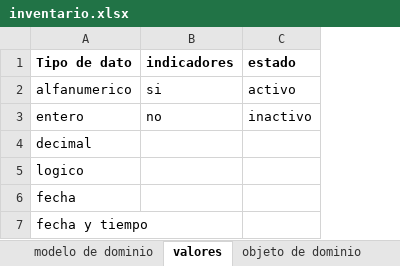
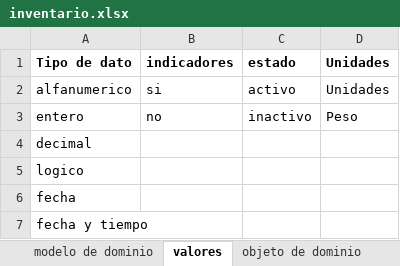
Before and after one commit to DOOPan2022/Presupuesto, an Excel workbook: Extraclase/Modelo de dominio/inventario.xlsx, sheet valores, drawn as a sheet; values as stored, in another font and other column widths than the file's, no borders; the diff names each change by its address in the sheet, - before the commit and + after, or states it on an @@ line.

Commit message:
Update inventario.xlsx

```diff
--- a/Extraclase/Modelo de dominio/inventario.xlsx (sheet valores)
+++ b/Extraclase/Modelo de dominio/inventario.xlsx (sheet valores)
+column D (Unidades), rows 2-3: Unidades | Peso
```
Also changed, not shown: sheet producto datos simulados.
